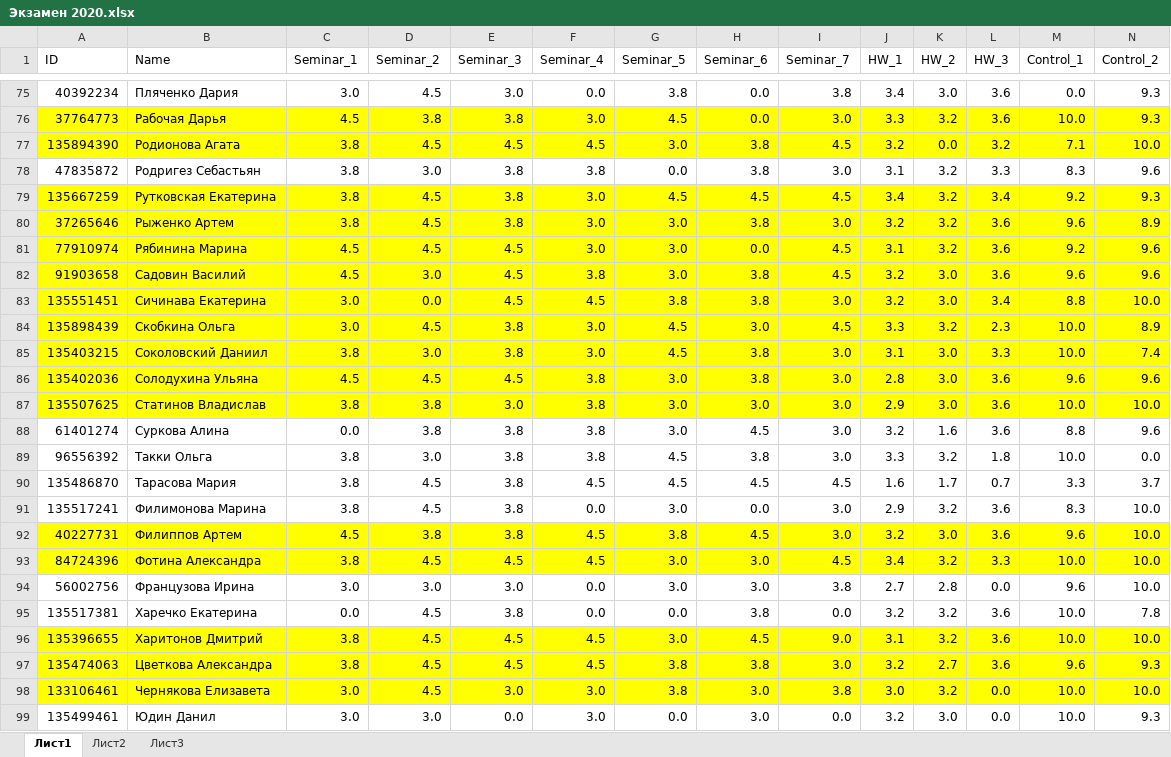
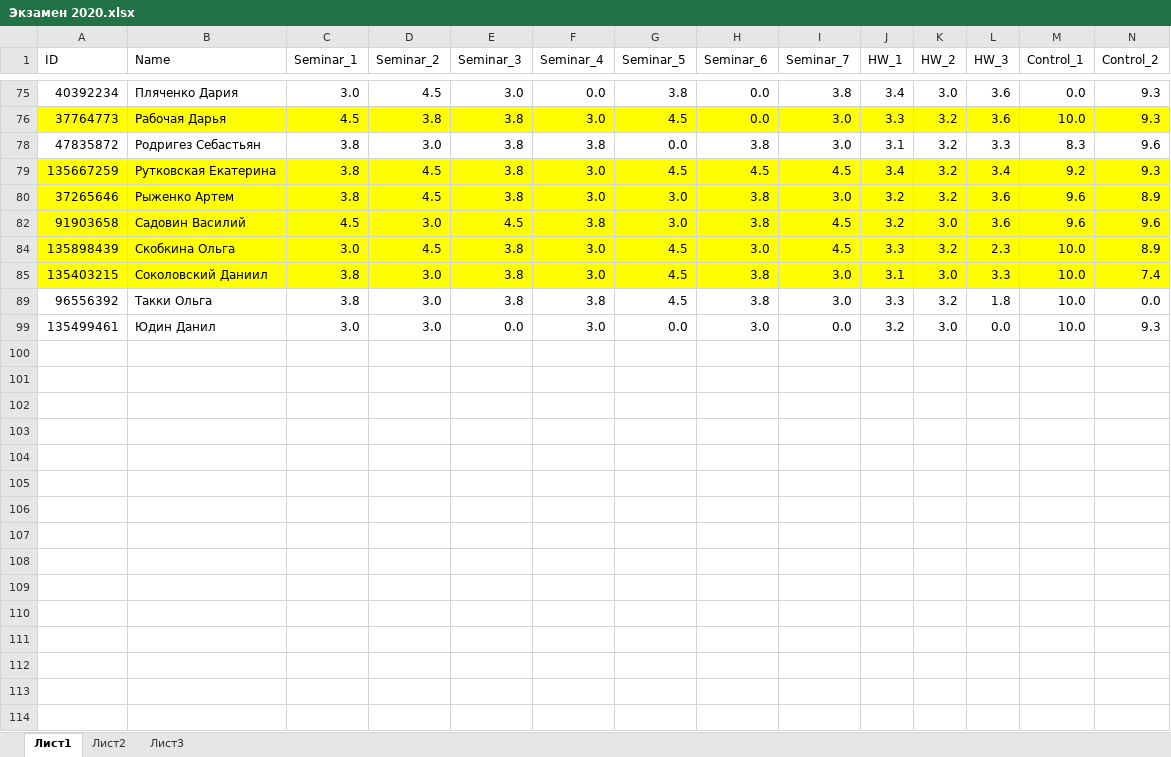
Before and after one commit to polydora/General-ecology, an Excel workbook: data/Экзамен 2020.xlsx, sheet Лист1, drawn as a sheet; only a part is shown, gaps mark what is left out; values as stored, in another font and other column widths than the file's, no borders; rows hold the shown columns only; the diff covers the shown part only; the diff names each change by its address in the sheet, - before the commit and + after, or states it on an @@ line.

```diff
--- a/data/Экзамен 2020.xlsx (sheet Лист1)
+++ b/data/Экзамен 2020.xlsx (sheet Лист1)
-row 77: 135894390 | Родионова Агата | 3.8 | 4.5 | 4.5 | 4.5 | 3.0 | 3.8 | 4.5 | 3.2 | 0.0 | 3.2 | 7.1 | 10.0
-row 81: 77910974 | Рябинина Марина | 4.5 | 4.5 | 4.5 | 3.0 | 3.0 | 0.0 | 4.5 | 3.1 | 3.2 | 3.6 | 9.2 | 9.6
-row 83: 135551451 | Сичинава Екатерина | 3.0 | 0.0 | 4.5 | 4.5 | 3.8 | 3.8 | 3.0 | 3.2 | 3.0 | 3.4 | 8.8 | 10.0
@@ row 86 hidden: 135402036 | Солодухина Ульяна | 4.5 | 4.5 | 4.5 | 3.8 | 3.0 | 3.8 | 3.0 | 2.8 | 3.0 | 3.6 | 9.6 | 9.6 @@
@@ row 87 hidden: 135507625 | Статинов Владислав | 3.8 | 3.8 | 3.0 | 3.8 | 3.0 | 3.0 | 3.0 | 2.9 | 3.0 | 3.6 | 10.0 | 10.0 @@
@@ row 88 hidden: 61401274 | Суркова Алина | 0.0 | 3.8 | 3.8 | 3.8 | 3.0 | 4.5 | 3.0 | 3.2 | 1.6 | 3.6 | 8.8 | 9.6 @@
@@ row 90 hidden: 135486870 | Тарасова Мария | 3.8 | 4.5 | 3.8 | 4.5 | 4.5 | 4.5 | 4.5 | 1.6 | 1.7 | 0.7 | 3.3 | 3.7 @@
@@ row 91 hidden: 135517241 | Филимонова Марина | 3.8 | 4.5 | 3.8 | 0.0 | 3.0 | 0.0 | 3.0 | 2.9 | 3.2 | 3.6 | 8.3 | 10.0 @@
@@ row 92 hidden: 40227731 | Филиппов Артем | 4.5 | 3.8 | 3.8 | 4.5 | 3.8 | 4.5 | 3.0 | 3.2 | 3.0 | 3.6 | 9.6 | 10.0 @@
@@ row 93 hidden: 84724396 | Фотина Александра | 3.8 | 4.5 | 4.5 | 4.5 | 3.0 | 3.0 | 4.5 | 3.4 | 3.2 | 3.3 | 10.0 | 10.0 @@
@@ row 94 hidden: 56002756 | Французова Ирина | 3.0 | 3.0 | 3.0 | 0.0 | 3.0 | 3.0 | 3.8 | 2.7 | 2.8 | 0.0 | 9.6 | 10.0 @@
@@ row 95 hidden: 135517381 | Харечко Екатерина | 0.0 | 4.5 | 3.8 | 0.0 | 0.0 | 3.8 | 0.0 | 3.2 | 3.2 | 3.6 | 10.0 | 7.8 @@
@@ row 96 hidden: 135396655 | Харитонов Дмитрий | 3.8 | 4.5 | 4.5 | 4.5 | 3.0 | 4.5 | 9.0 | 3.1 | 3.2 | 3.6 | 10.0 | 10.0 @@
-row 97: 135474063 | Цветкова Александра | 3.8 | 4.5 | 4.5 | 4.5 | 3.8 | 3.8 | 3.0 | 3.2 | 2.7 | 3.6 | 9.6 | 9.3
@@ row 98 hidden: 133106461 | Чернякова Елизавета | 3.0 | 4.5 | 3.0 | 3.0 | 3.8 | 3.0 | 3.8 | 3.0 | 3.2 | 0.0 | 10.0 | 10.0 @@
```
Also changed, not shown: 20 removed rows and 12 hidden or unhidden rows elsewhere in this sheet, hidden cells.
